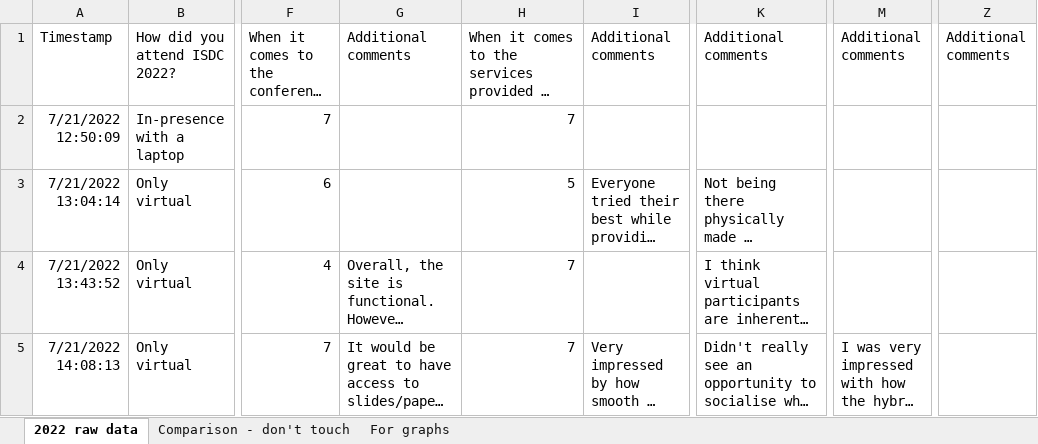
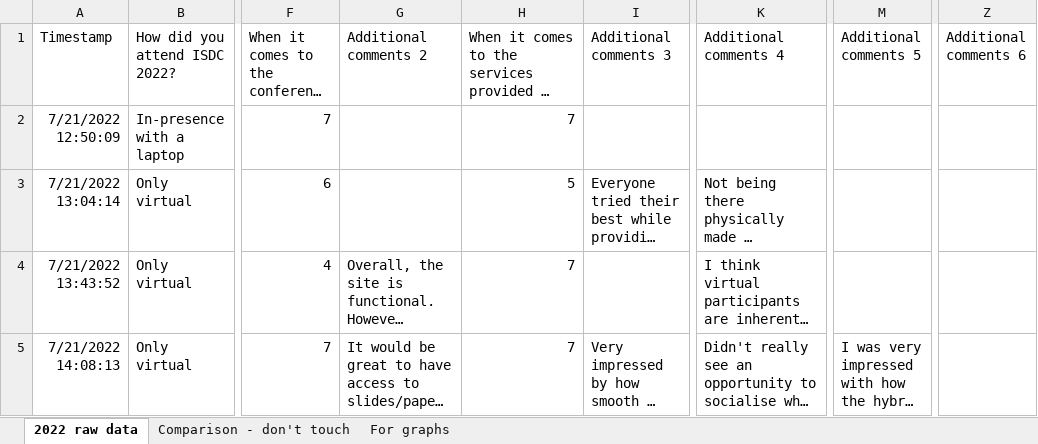
Before and after one commit to CorwinCheung/system_dynamics_conference, an Excel workbook: data/2022 conference survey.xlsx, sheet 2022 raw data, drawn as a sheet; only a part is shown, gaps mark what is left out; long unchanged cells end in …; values as stored, in another font and other column widths than the file's, no borders; the diff names each change by its address in the sheet, - before the commit and + after, or states it on an @@ line.

```diff
--- a/data/2022 conference survey.xlsx (sheet 2022 raw data)
+++ b/data/2022 conference survey.xlsx (sheet 2022 raw data)
-G1: Additional comments
+G1: Additional comments 2
-I1: Additional comments
+I1: Additional comments 3
-K1: Additional comments
+K1: Additional comments 4
-M1: Additional comments
+M1: Additional comments 5
-Z1: Additional comments
+Z1: Additional comments 6
```
Also changed, not shown: 7 other files.
